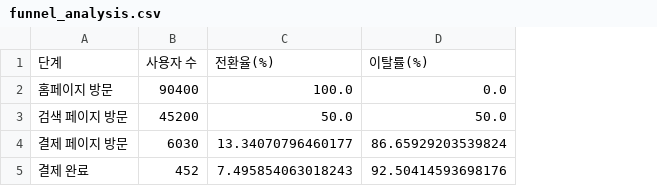
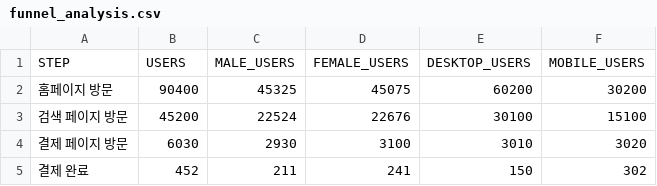
Before and after one commit to KRchaeeun/E-commerce-Website_Funnel-Analysis, a CSV file: funnel_analysis.csv, drawn as a sheet; removed rows and columns are numbered as before the commit, all else as after; the diff names each change by its address in the sheet, - before the commit and + after, or states it on an @@ line.

Commit message:
funnel data changed

```diff
--- a/funnel_analysis.csv
+++ b/funnel_analysis.csv
-column C, rows 2-5: 100.0 | 50.0 | 13.34070796460177 | 7.495854063018243
-column D, rows 2-5: 0.0 | 50.0 | 86.65929203539824 | 92.50414593698176
+column C, rows 2-5: 45325 | 22524 | 2930 | 211
+column D, rows 2-5: 45075 | 22676 | 3100 | 241
+column E, rows 2-5: 60200 | 30100 | 3010 | 150
+column F, rows 2-5: 30200 | 15100 | 3020 | 302
-row 1: 단계 | 사용자 수 | 전환율(%) | 이탈률(%)
+row 1: STEP | USERS | MALE_USERS | FEMALE_USERS | DESKTOP_USERS | MOBILE_USERS
```
Also changed, not shown: 3 other files.
